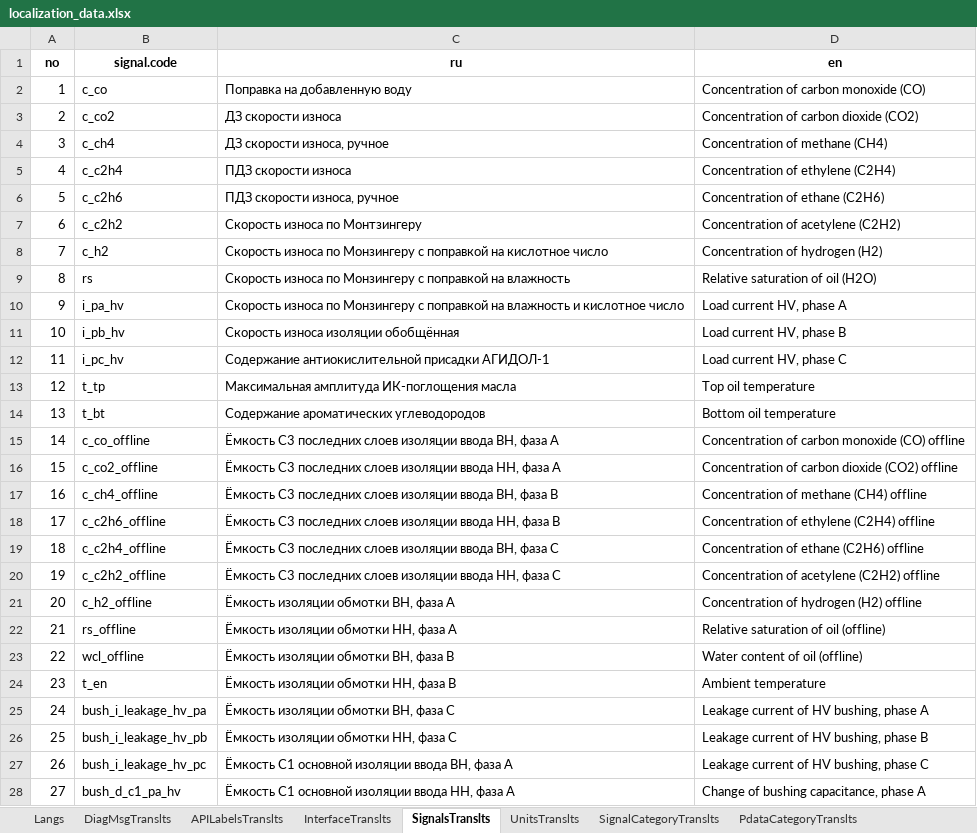
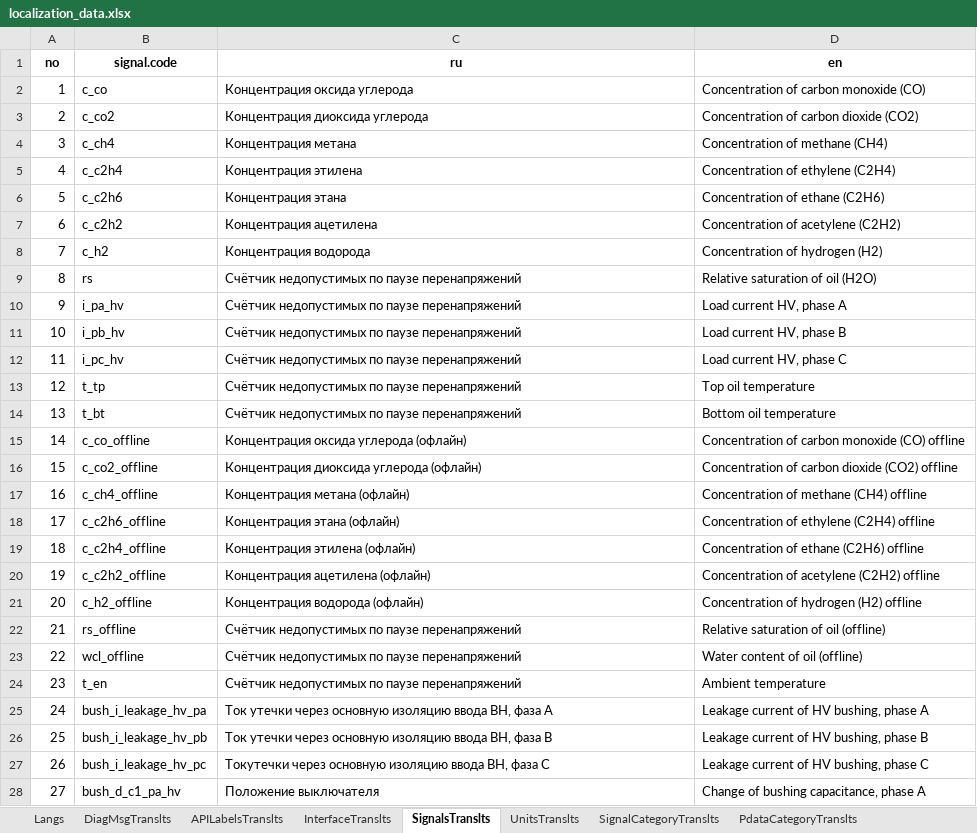
Before and after one commit to bo-energo/2410-17-site, an Excel workbook: main/localization/init_data/localization_data.xlsx, sheet SignalsTranslts, drawn as a sheet; only a part is shown; values as stored, in another font and other column widths than the file's, no borders; charts and pictures not drawn; the diff covers the shown part only; the diff names each change by its address in the sheet, - before the commit and + after, or states it on an @@ line.

Commit message:
Localization data has been updated.

```diff
--- a/main/localization/init_data/localization_data.xlsx (sheet SignalsTranslts)
+++ b/main/localization/init_data/localization_data.xlsx (sheet SignalsTranslts)
-C2 (ru): Поправка на добавленную воду
+C2 (ru): Концентрация оксида углерода
-C3 (ru): ДЗ скорости износа
+C3 (ru): Концентрация диоксида углерода
-C4 (ru): ДЗ скорости износа, ручное
+C4 (ru): Концентрация метана
-C5 (ru): ПДЗ скорости износа
+C5 (ru): Концентрация этилена
-C6 (ru): ПДЗ скорости износа, ручное
+C6 (ru): Концентрация этана
-C7 (ru): Скорость износа по Монтзингеру
+C7 (ru): Концентрация ацетилена
-C8 (ru): Скорость износа по Монзингеру с поправкой на кислотное число
+C8 (ru): Концентрация водорода
-C9 (ru): Скорость износа по Монзингеру с поправкой на влажность
+C9 (ru): Счётчик недопустимых по паузе перенапряжений
-C10 (ru): Скорость износа по Монзингеру с поправкой на влажность и кислотное число
+C10 (ru): Счётчик недопустимых по паузе перенапряжений
-C11 (ru): Скорость износа изоляции обобщённая
+C11 (ru): Счётчик недопустимых по паузе перенапряжений
-C12 (ru): Содержание антиокислительной присадки АГИДОЛ-1
+C12 (ru): Счётчик недопустимых по паузе перенапряжений
-C13 (ru): Максимальная амплитуда ИК-поглощения масла
+C13 (ru): Счётчик недопустимых по паузе перенапряжений
-C14 (ru): Содержание ароматических углеводородов
+C14 (ru): Счётчик недопустимых по паузе перенапряжений
-C15 (ru): Ёмкость C3 последних слоев изоляции ввода ВН, фаза A
+C15 (ru): Концентрация оксида углерода (офлайн)
-C16 (ru): Ёмкость C3 последних слоев изоляции ввода НН, фаза A
+C16 (ru): Концентрация диоксида углерода (офлайн)
-C17 (ru): Ёмкость C3 последних слоев изоляции ввода ВН, фаза B
+C17 (ru): Концентрация метана (офлайн)
-C18 (ru): Ёмкость C3 последних слоев изоляции ввода НН, фаза B
+C18 (ru): Концентрация этана (офлайн)
-C19 (ru): Ёмкость C3 последних слоев изоляции ввода ВН, фаза C
+C19 (ru): Концентрация этилена (офлайн)
-C20 (ru): Ёмкость C3 последних слоев изоляции ввода НН, фаза C
+C20 (ru): Концентрация ацетилена (офлайн)
-C21 (ru): Ёмкость изоляции обмотки ВН, фаза A
+C21 (ru): Концентрация водорода (офлайн)
-C22 (ru): Ёмкость изоляции обмотки НН, фаза A
+C22 (ru): Счётчик недопустимых по паузе перенапряжений
-C23 (ru): Ёмкость изоляции обмотки ВН, фаза B
+C23 (ru): Счётчик недопустимых по паузе перенапряжений
-C24 (ru): Ёмкость изоляции обмотки НН, фаза B
+C24 (ru): Счётчик недопустимых по паузе перенапряжений
-C25 (ru): Ёмкость изоляции обмотки ВН, фаза C
+C25 (ru): Ток утечки через основную изоляцию ввода ВН, фаза A
-C26 (ru): Ёмкость изоляции обмотки НН, фаза C
+C26 (ru): Ток утечки через основную изоляцию ввода ВН, фаза B
-C27 (ru): Ёмкость C1 основной изоляции ввода ВН, фаза A
+C27 (ru): Токутечки через основную изоляцию ввода ВН, фаза C
-C28 (ru): Ёмкость C1 основной изоляции ввода НН, фаза A
+C28 (ru): Положение выключателя
```
Also changed, not shown: 23 added rows and 749 edited cells elsewhere in this sheet, sheet DiagMsgTranslts, sheet APILabelsTranslts, sheet lists, sheet InterfaceTranslts, sheet Langs, sheet UnitsTranslts, charts or pictures.
